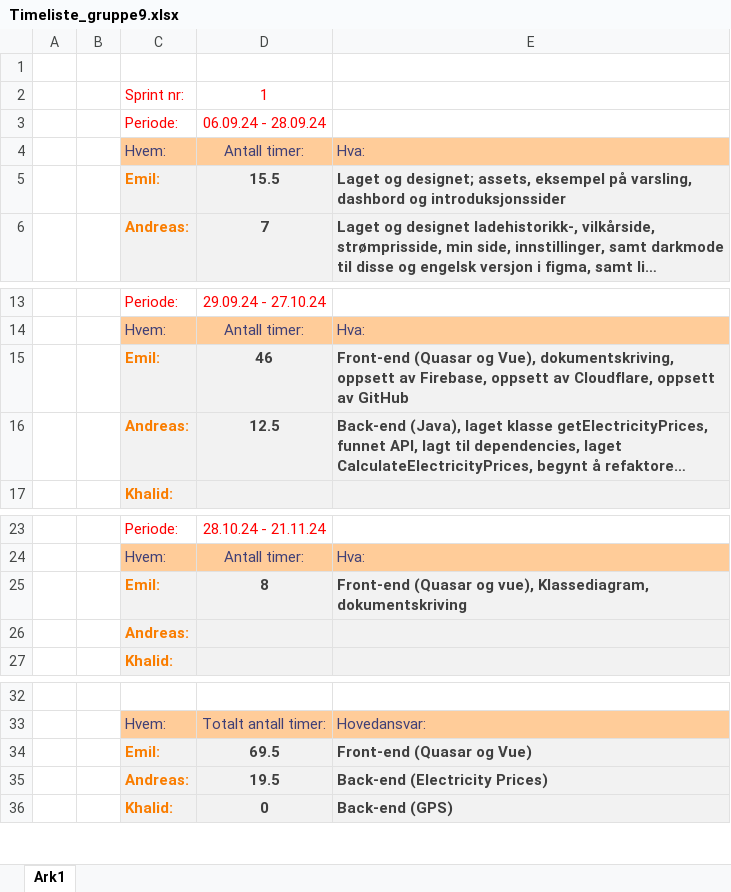
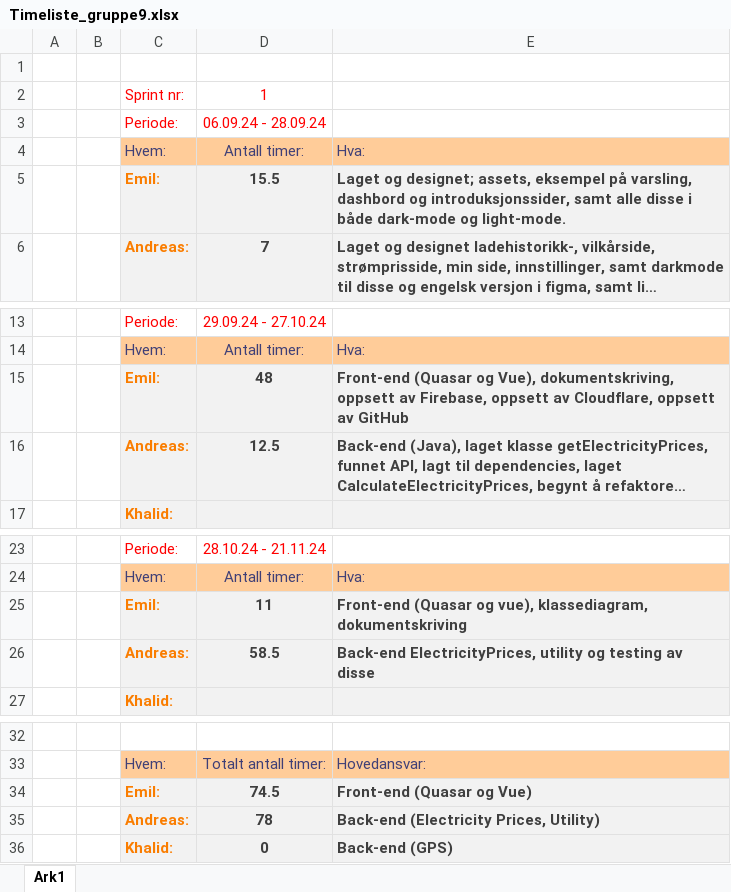
Before and after one commit to EmilB04/Software-engineering-testing, an Excel workbook: Prosjektarbeid/Dokumenter/Timeliste_gruppe9.xlsx, sheet Ark1, drawn as a sheet; only a part is shown, gaps mark what is left out; long unchanged cells end in …; values as stored, in another font and other column widths than the file's, no borders; removed rows and columns are numbered as before the commit, all else as after; the diff names each change by its address in the sheet, - before the commit and + after, or states it on an @@ line.

Commit message:
Mellomlagring av dokumenter

```diff
--- a/Prosjektarbeid/Dokumenter/Timeliste_gruppe9.xlsx (sheet Ark1)
+++ b/Prosjektarbeid/Dokumenter/Timeliste_gruppe9.xlsx (sheet Ark1)
-E5: …dashbord og introduksjonssider
+E5: …dashbord og introduksjonssider, samt alle disse i både dark-mode og light-mode.
-D15: 46
+D15: 48
-D25: 8
+D25: 11
-E25: …og vue), Klassediagram, dokumentskriving
+E25: …og vue), klassediagram, dokumentskriving
-row 26:  |  | Andreas:
+row 26:  |  | Andreas: | 58.5 | Back-end ElectricityPrices, utility og testing av disse
-D34: 69.5
+D34: 74.5
-D35: 19.5
+D35: 78
-E35: Back-end (Electricity Prices)
+E35: Back-end (Electricity Prices, Utility)
```
Also changed, not shown: 1 other file.
